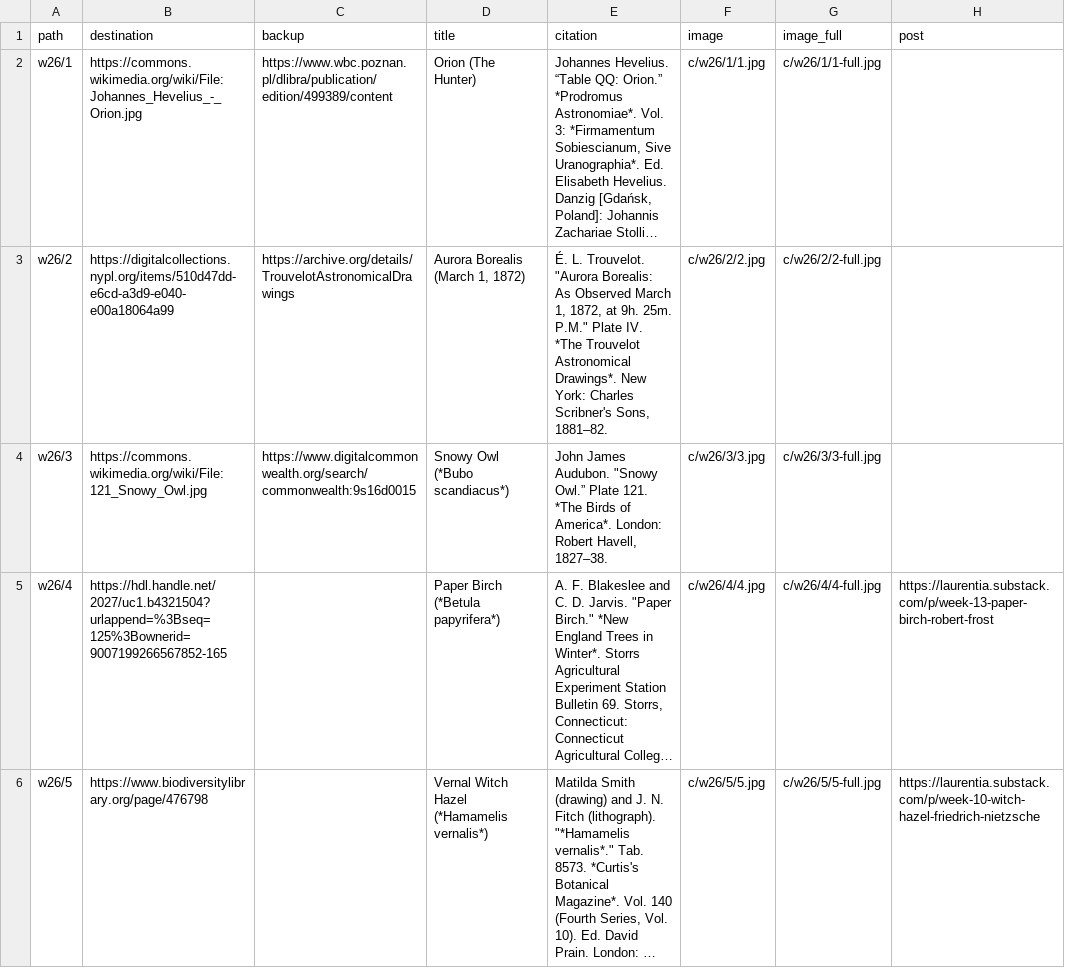
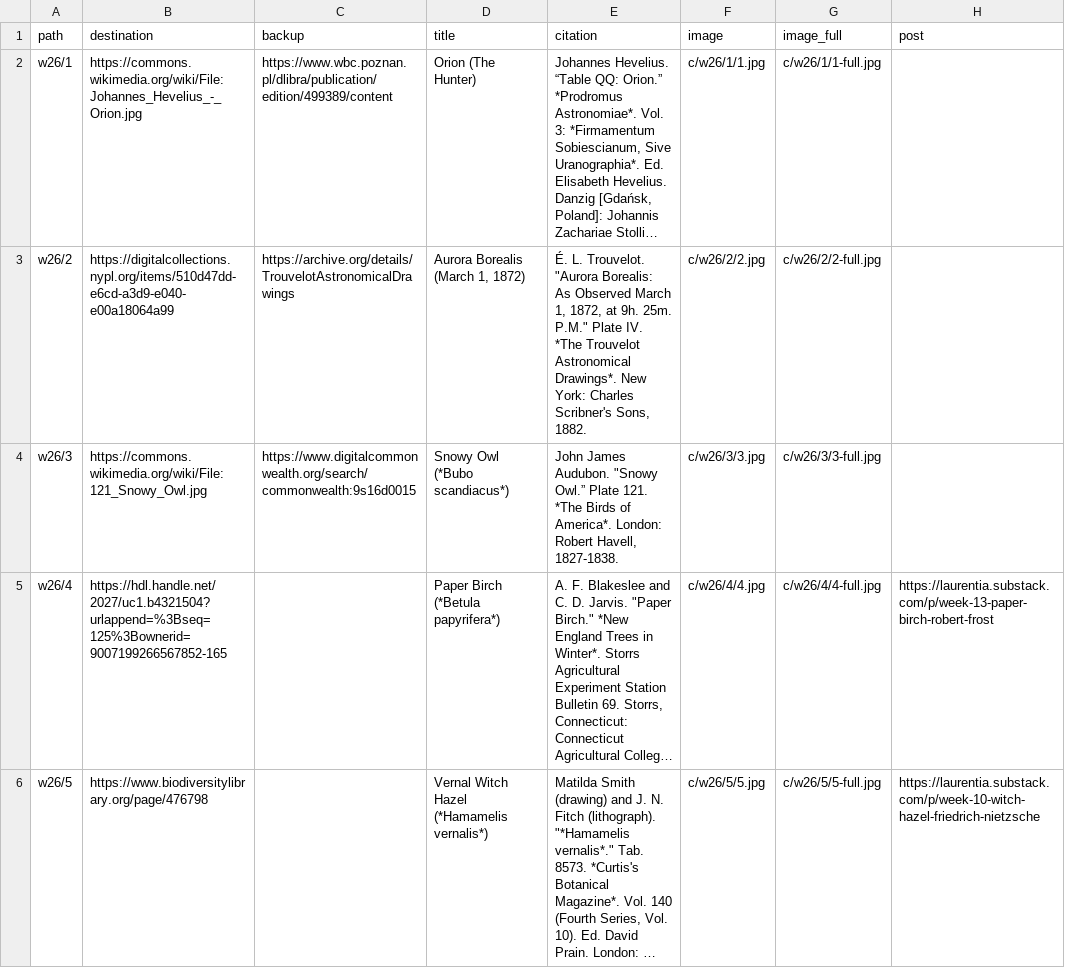
Before and after one commit to rweberling/bookofhours, a CSV file: data/postcards.csv, drawn as a sheet; only a part is shown; long unchanged cells end in …; the diff names each change by its address in the sheet, - before the commit and + after, or states it on an @@ line.

Commit message:
edited postcard citations

```diff
--- a/data/postcards.csv
+++ b/data/postcards.csv
-E3 (citation): …Scribner's Sons, 1881–82.
+E3 (citation): …Scribner's Sons, 1882.
-E4 (citation): …Robert Havell, 1827–38.
+E4 (citation): …Robert Havell, 1827-1838.
```
